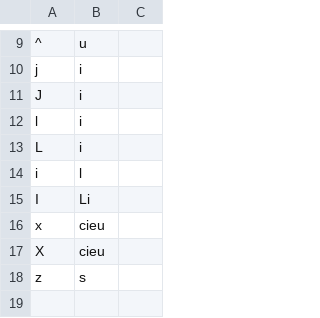
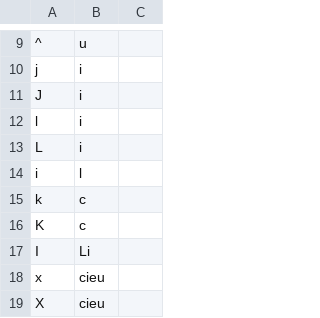
Before and after one commit to finnbear/rustrict, a CSV file: src/replacements_extra.csv, drawn as a sheet; only a part is shown, gaps mark what is left out; the shorter side is filled out with more unchanged rows.

```diff
--- a/src/replacements_extra.csv
+++ b/src/replacements_extra.csv
@@ -14,2 +14,4 @@ L,i
 i,l
+k,c
+K,c
 I,Li
```
Also changed, not shown: src/profanity.csv, src/replacements.csv, 4 other files.
